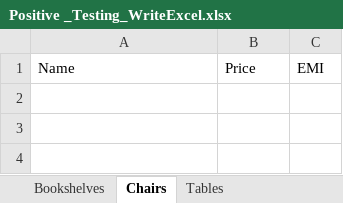
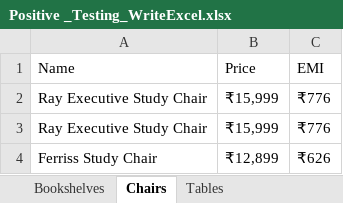
Before and after one commit to SubhamDasChowdhury/UrbanLadder_EliteInnovators, an Excel workbook: target/classes/Positive _Testing_WriteExcel.xlsx, sheet Chairs, drawn as a sheet; values as stored, in another font and other column widths than the file's, no borders; the diff names each change by its address in the sheet, - before the commit and + after, or states it on an @@ line.

```diff
--- a/target/classes/Positive _Testing_WriteExcel.xlsx (sheet Chairs)
+++ b/target/classes/Positive _Testing_WriteExcel.xlsx (sheet Chairs)
+row 2: Ray Executive Study Chair | ₹15,999 | ₹776
+row 3: Ray Executive Study Chair | ₹15,999 | ₹776
+row 4: Ferriss Study Chair | ₹12,899 | ₹626
```
Also changed, not shown: sheet Bookshelves, sheet Tables, src/main/resources/Negative _Testing_WriteExcel.xlsx, src/main/resources/Positive _Testing_WriteExcel.xlsx, 50 other files.
